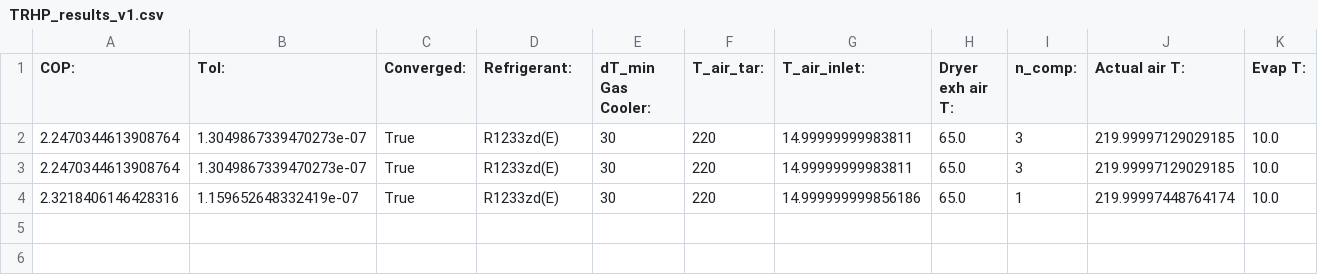
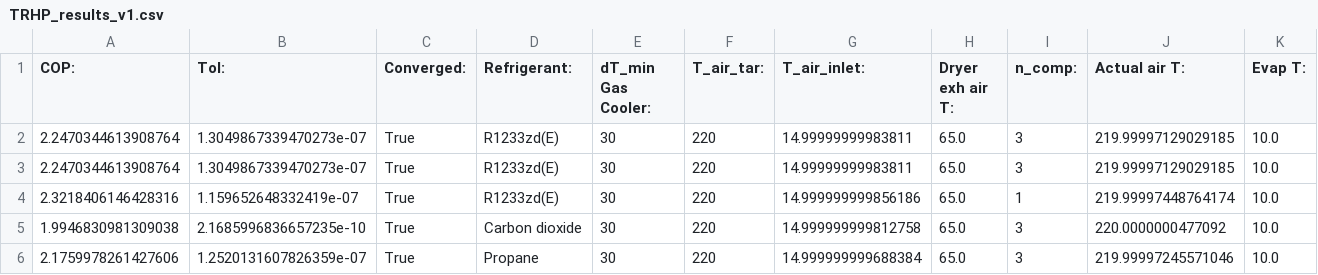
Before and after one commit to waikato-ahuora-smart-energy-systems/HeatPumpLab, a CSV file: TRHP_results_v1.csv, drawn as a sheet; only a part is shown; rows hold the shown columns only; the diff names each change by its address in the sheet, - before the commit and + after, or states it on an @@ line.

```diff
--- a/TRHP_results_v1.csv
+++ b/TRHP_results_v1.csv
+row 5: 1.9946830981309038 | 2.1685996836657235e-10 | True | Carbon dioxide | 30 | 220 | 14.999999999812758 | 65.0 | 3 | 220.0000000477092 | 10.0
+row 6: 2.1759978261427606 | 1.2520131607826359e-07 | True | Propane | 30 | 220 | 14.999999999688384 | 65.0 | 3 | 219.99997245571046 | 10.0
```
Also changed, not shown: 2 other files.
